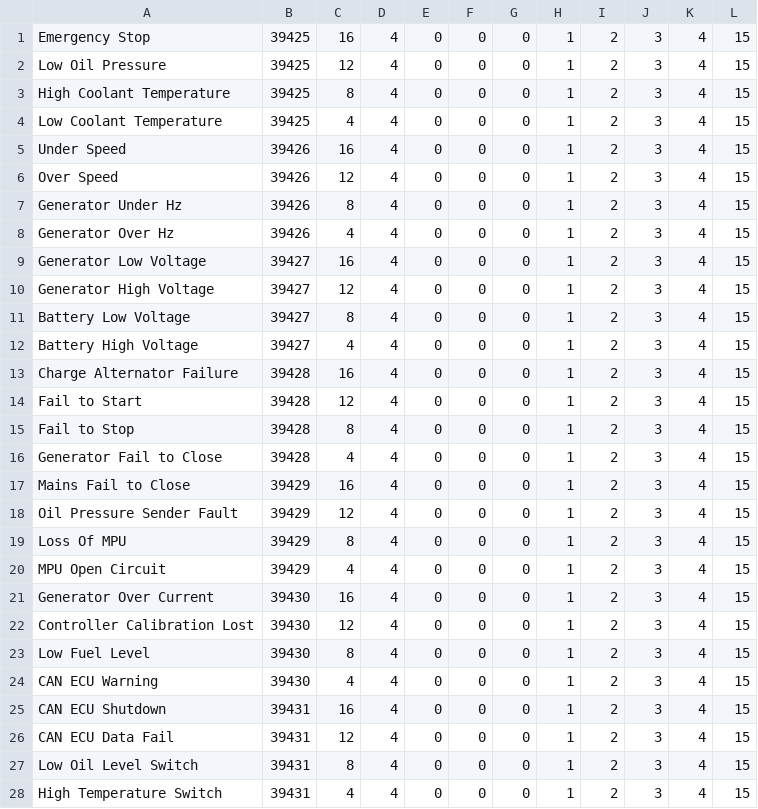
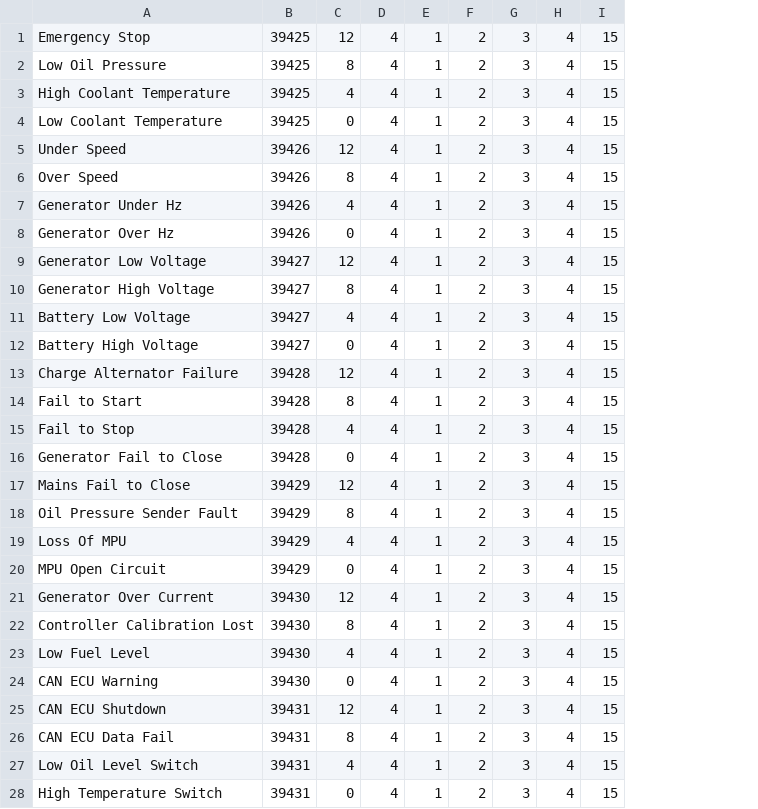
Before and after one commit to jamesarbrown/modbus2sql, a CSV file: dist_resources/CSV Files/Deep Sea Electronics/Alarm List - Standard Alarms DSE Gencom.csv, drawn as a sheet; only a part is shown; the diff covers the shown part only; the diff names each change by its address in the sheet, - before the commit and + after, or states it on an @@ line.

Commit message:
Changed CSV format for Standard Alarms

```diff
--- a/dist_resources/CSV Files/Deep Sea Electronics/Alarm List - Standard Alarms DSE Gencom.csv
+++ b/dist_resources/CSV Files/Deep Sea Electronics/Alarm List - Standard Alarms DSE Gencom.csv
-column E, rows 1-28: all 0
-column F, rows 1-28: all 0
-column G, rows 1-28: all 0
-C1: 16
+C1: 12
-C2: 12
+C2: 8
-C3: 8
+C3: 4
-C4: 4
+C4: 0
-C5: 16
+C5: 12
-C6: 12
+C6: 8
-C7: 8
+C7: 4
-C8: 4
+C8: 0
-C9: 16
+C9: 12
-C10: 12
+C10: 8
-C11: 8
+C11: 4
-C12: 4
+C12: 0
-C13: 16
+C13: 12
-C14: 12
+C14: 8
-C15: 8
+C15: 4
-C16: 4
+C16: 0
-C17: 16
+C17: 12
-C18: 12
+C18: 8
-C19: 8
+C19: 4
-C20: 4
+C20: 0
-C21: 16
+C21: 12
-C22: 12
+C22: 8
-C23: 8
+C23: 4
-C24: 4
+C24: 0
-C25: 16
+C25: 12
-C26: 12
+C26: 8
-C27: 8
+C27: 4
-C28: 4
+C28: 0
```
Also changed, not shown: 87 edited cells elsewhere in this file.
